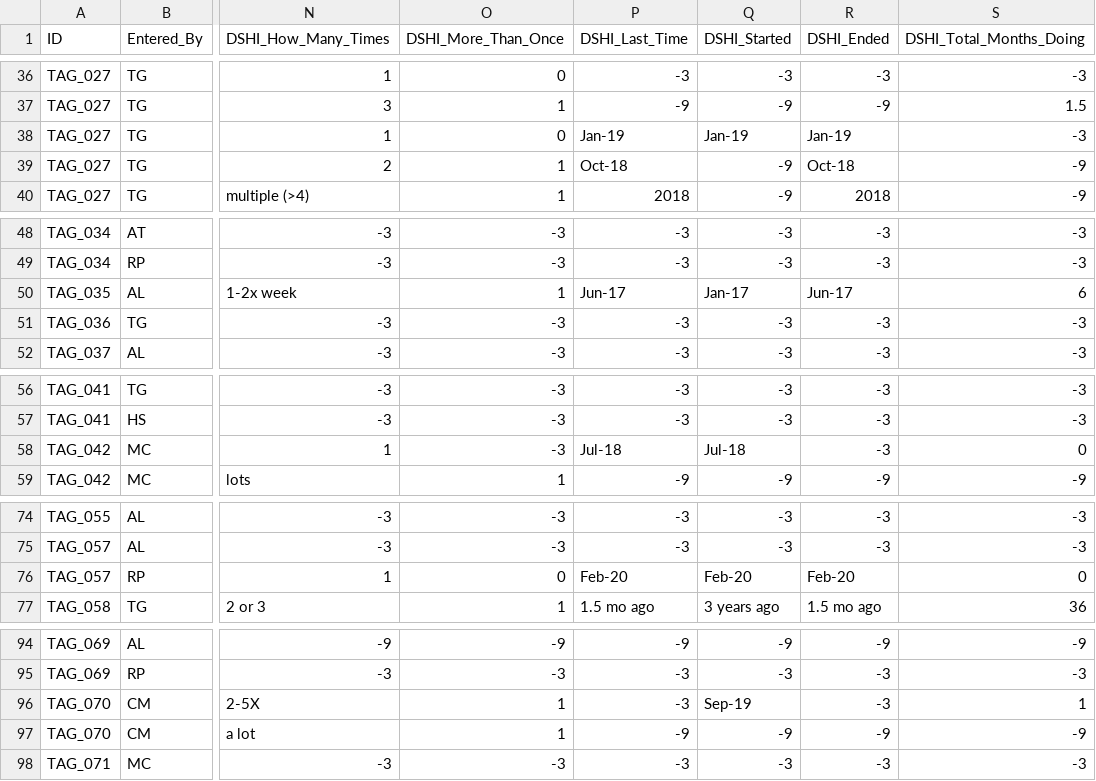
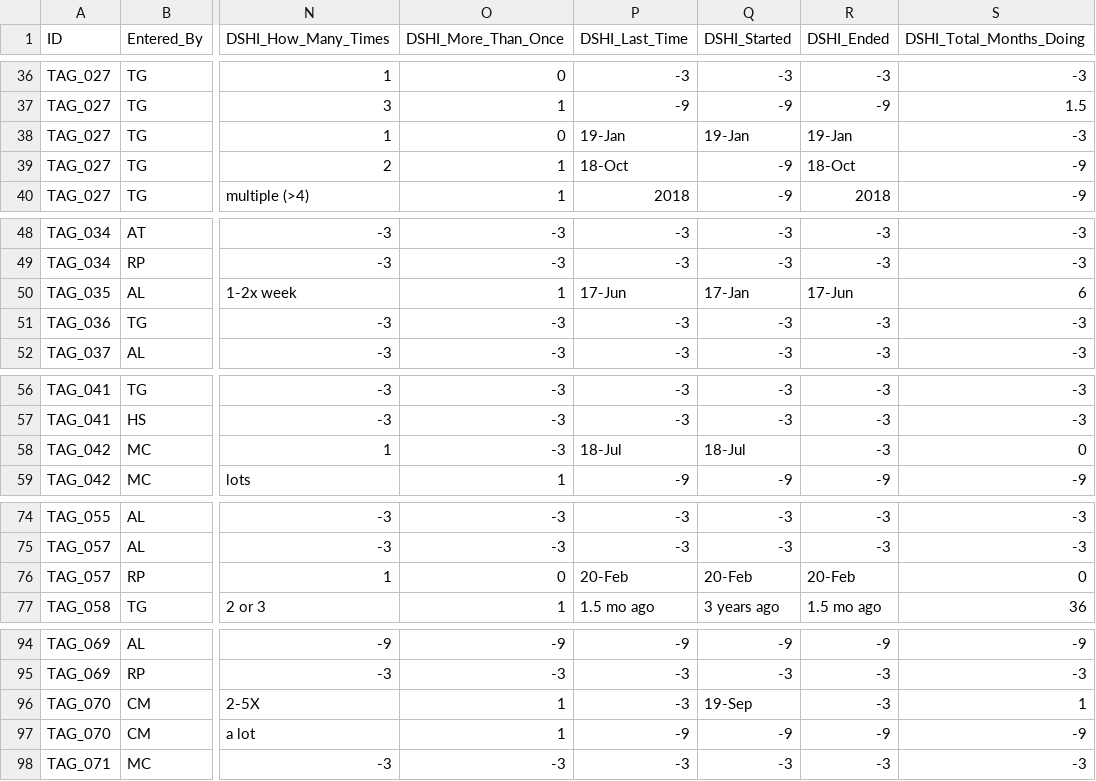
Before and after one commit to clarefmccann/tag_dx, a CSV file: working_docs/DSHI_All_Waves.csv, drawn as a sheet; only a part is shown, gaps mark what is left out; the diff covers the shown part only; the diff names each change by its address in the sheet, - before the commit and + after, or states it on an @@ line.

```diff
--- a/working_docs/DSHI_All_Waves.csv
+++ b/working_docs/DSHI_All_Waves.csv
-P38 (DSHI_Last_Time): Jan-19
+P38 (DSHI_Last_Time): 19-Jan
-Q38 (DSHI_Started): Jan-19
+Q38 (DSHI_Started): 19-Jan
-R38 (DSHI_Ended): Jan-19
+R38 (DSHI_Ended): 19-Jan
-P39 (DSHI_Last_Time): Oct-18
+P39 (DSHI_Last_Time): 18-Oct
-R39 (DSHI_Ended): Oct-18
+R39 (DSHI_Ended): 18-Oct
-P50 (DSHI_Last_Time): Jun-17
+P50 (DSHI_Last_Time): 17-Jun
-Q50 (DSHI_Started): Jan-17
+Q50 (DSHI_Started): 17-Jan
-R50 (DSHI_Ended): Jun-17
+R50 (DSHI_Ended): 17-Jun
-P58 (DSHI_Last_Time): Jul-18
+P58 (DSHI_Last_Time): 18-Jul
-Q58 (DSHI_Started): Jul-18
+Q58 (DSHI_Started): 18-Jul
-P76 (DSHI_Last_Time): Feb-20
+P76 (DSHI_Last_Time): 20-Feb
-Q76 (DSHI_Started): Feb-20
+Q76 (DSHI_Started): 20-Feb
-R76 (DSHI_Ended): Feb-20
+R76 (DSHI_Ended): 20-Feb
-Q96 (DSHI_Started): Sep-19
+Q96 (DSHI_Started): 19-Sep
```
Also changed, not shown: 31 edited cells elsewhere in this file, 8 other files.
